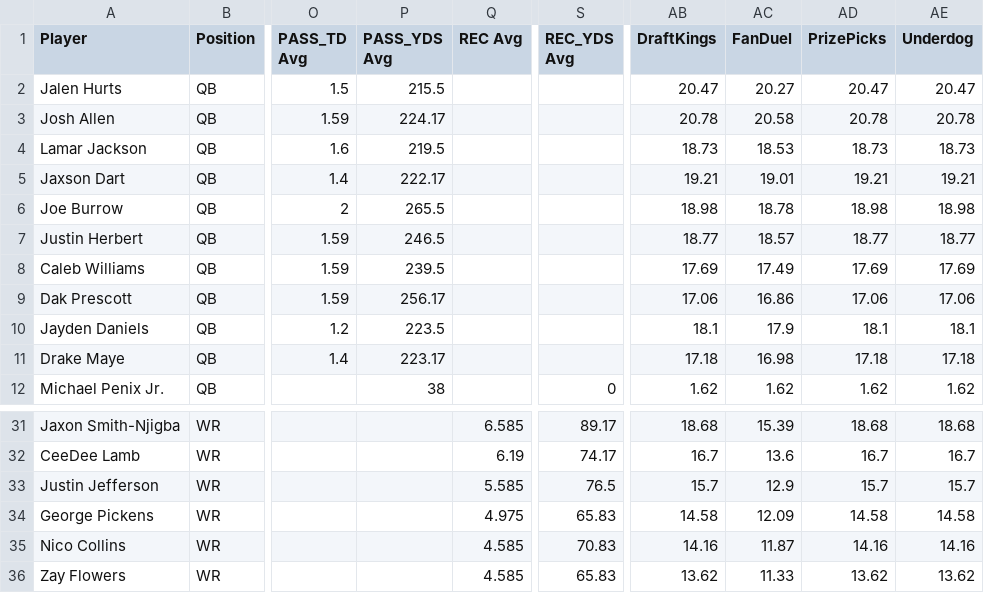
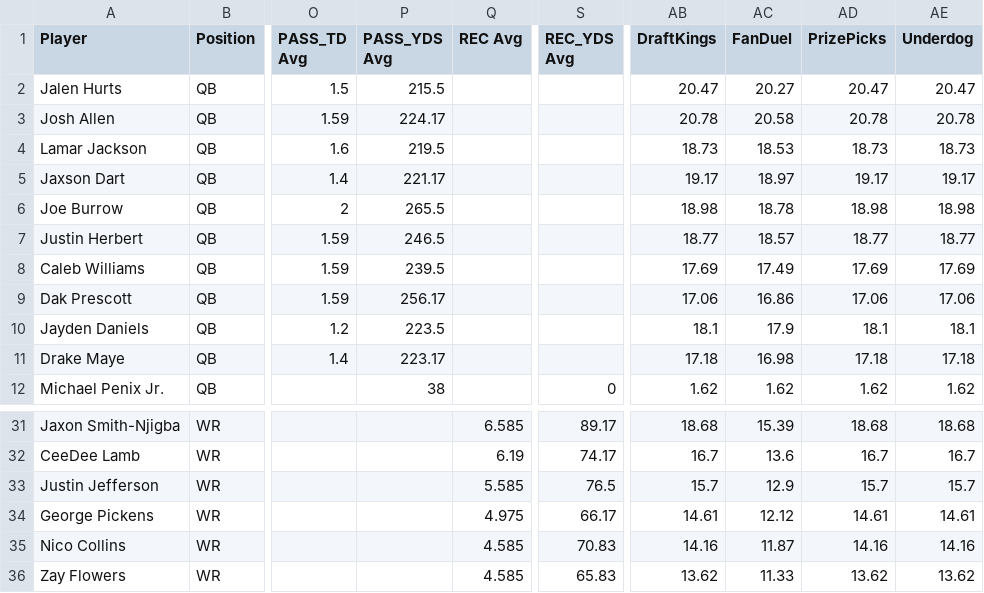
Before and after one commit to 925Sports/925Sports-nfl-dfs-data, a CSV file: final.csv, drawn as a sheet; only a part is shown, gaps mark what is left out; the diff names each change by its address in the sheet, - before the commit and + after, or states it on an @@ line.

```diff
--- a/final.csv
+++ b/final.csv
-P5 (PASS_YDS Avg): 222.17
+P5 (PASS_YDS Avg): 221.17
-AB5 (DraftKings): 19.21
+AB5 (DraftKings): 19.17
-AC5 (FanDuel): 19.01
+AC5 (FanDuel): 18.97
-AD5 (PrizePicks): 19.21
+AD5 (PrizePicks): 19.17
-AE5 (Underdog): 19.21
+AE5 (Underdog): 19.17
-S34 (REC_YDS Avg): 65.83
+S34 (REC_YDS Avg): 66.17
-AB34 (DraftKings): 14.58
+AB34 (DraftKings): 14.61
-AC34 (FanDuel): 12.09
+AC34 (FanDuel): 12.12
-AD34 (PrizePicks): 14.58
+AD34 (PrizePicks): 14.61
-AE34 (Underdog): 14.58
+AE34 (Underdog): 14.61
```
